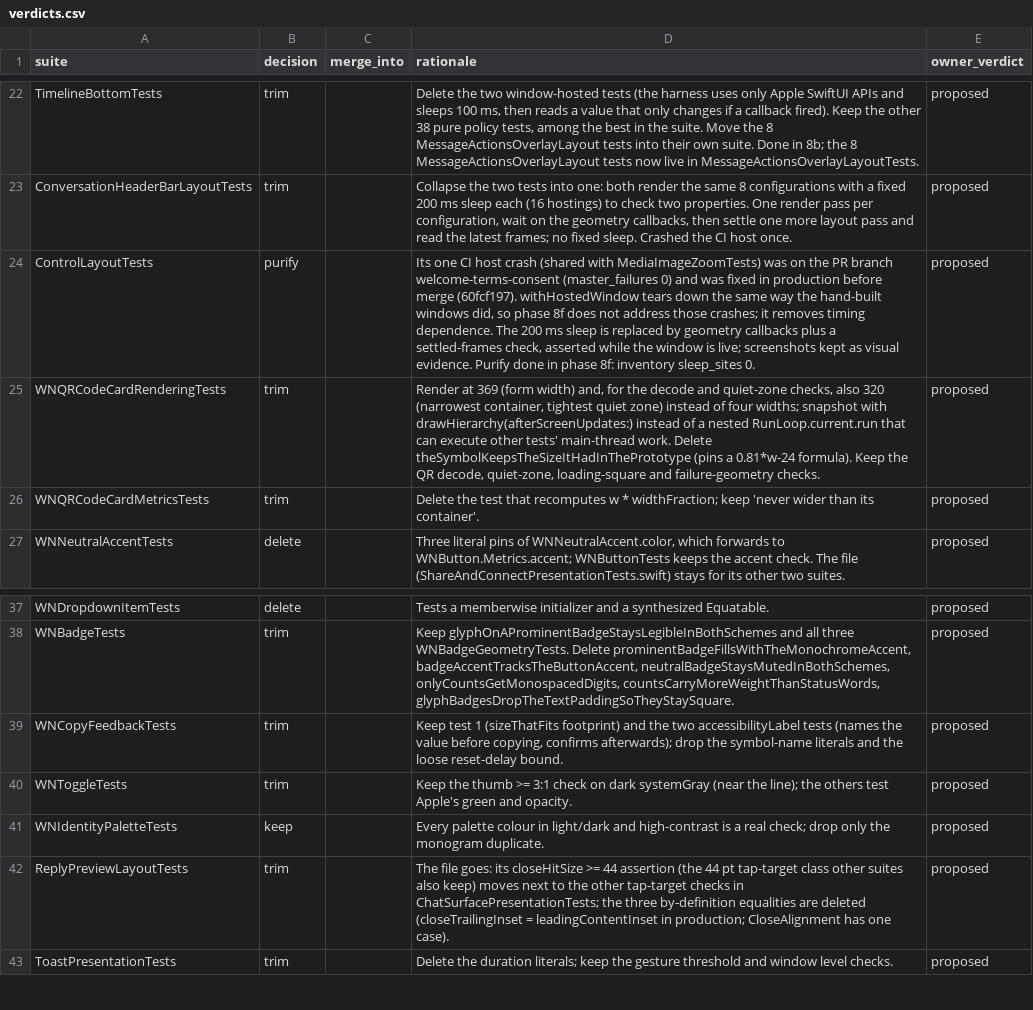
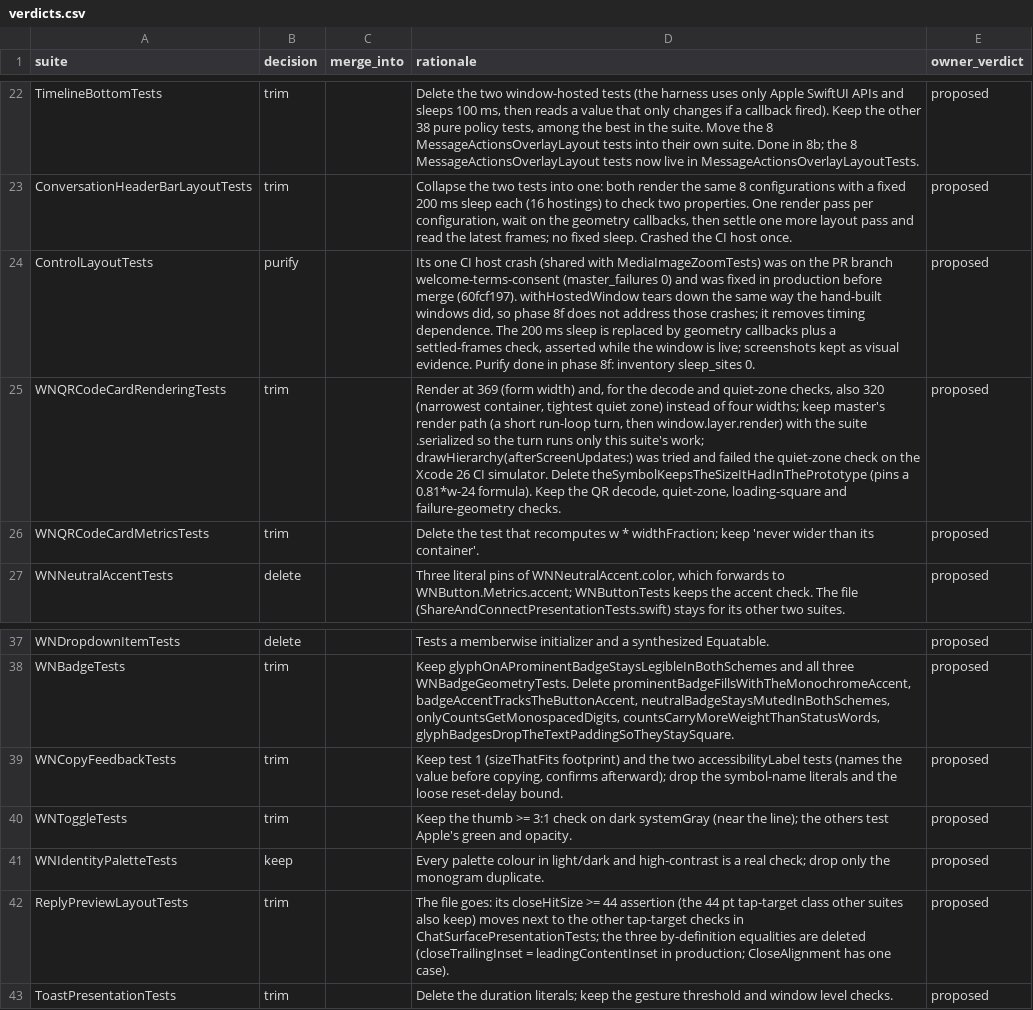
Before and after one commit to marmot-protocol/whitenoise-ios, a CSV file: docs/test-audit/verdicts.csv, drawn as a sheet; only a part is shown, gaps mark what is left out.

```diff
--- a/docs/test-audit/verdicts.csv
+++ b/docs/test-audit/verdicts.csv
@@ -24,3 +24,3 @@ ConversationHeaderBarLayoutTests,trim,,"Collapse the two tests into one: both re
 ControlLayoutTests,purify,,"Its one CI host crash (shared with MediaImageZoomTests) was on the PR branch welcome-terms-consent (master_failures 0) and was fixed in production before merge (60fcf197). withHostedWindow tears down the same way the hand-built windows did, so phase 8f does not address those crashes; it removes timing dependence. The 200 ms sleep is replaced by geometry callbacks plus a settled-frames check, asserted while the window is live; screenshots kept as visual evidence. Purify done in phase 8f: inventory sleep_sites 0.",proposed
-WNQRCodeCardRenderingTests,trim,,"Render at 369 (form width) and, for the decode and quiet-zone checks, also 320 (narrowest container, tightest quiet zone) instead of four widths; snapshot with drawHierarchy(afterScreenUpdates:) instead of a nested RunLoop.current.run that can execute other tests' main-thread work. Delete theSymbolKeepsTheSizeItHadInThePrototype (pins a 0.81*w-24 formula). Keep the QR decode, quiet-zone, loading-square and failure-geometry checks.",proposed
+WNQRCodeCardRenderingTests,trim,,"Render at 369 (form width) and, for the decode and quiet-zone checks, also 320 (narrowest container, tightest quiet zone) instead of four widths; keep master's render path (a short run-loop turn, then window.layer.render) with the suite .serialized so the turn runs only this suite's work; drawHierarchy(afterScreenUpdates:) was tried and failed the quiet-zone check on the Xcode 26 CI simulator. Delete theSymbolKeepsTheSizeItHadInThePrototype (pins a 0.81*w-24 formula). Keep the QR decode, quiet-zone, loading-square and failure-geometry checks.",proposed
 WNQRCodeCardMetricsTests,trim,,Delete the test that recomputes w * widthFraction; keep 'never wider than its container'.,proposed
@@ -38,3 +38,3 @@ WNDropdownItemTests,delete,,Tests a memberwise initializer and a synthesized Equ
 WNBadgeTests,trim,,"Keep glyphOnAProminentBadgeStaysLegibleInBothSchemes and all three WNBadgeGeometryTests. Delete prominentBadgeFillsWithTheMonochromeAccent, badgeAccentTracksTheButtonAccent, neutralBadgeStaysMutedInBothSchemes, onlyCountsGetMonospacedDigits, countsCarryMoreWeightThanStatusWords, glyphBadgesDropTheTextPaddingSoTheyStaySquare.",proposed
-WNCopyFeedbackTests,trim,,"Keep test 1 (sizeThatFits footprint) and the two accessibilityLabel tests (names the value before copying, confirms afterwards); drop the symbol-name literals and the loose reset-delay bound.",proposed
+WNCopyFeedbackTests,trim,,"Keep test 1 (sizeThatFits footprint) and the two accessibilityLabel tests (names the value before copying, confirms afterward); drop the symbol-name literals and the loose reset-delay bound.",proposed
 WNToggleTests,trim,,Keep the thumb >= 3:1 check on dark systemGray (near the line); the others test Apple's green and opacity.,proposed
```
Also changed, not shown: docs/test-audit/ledger.csv, 3 other files.
